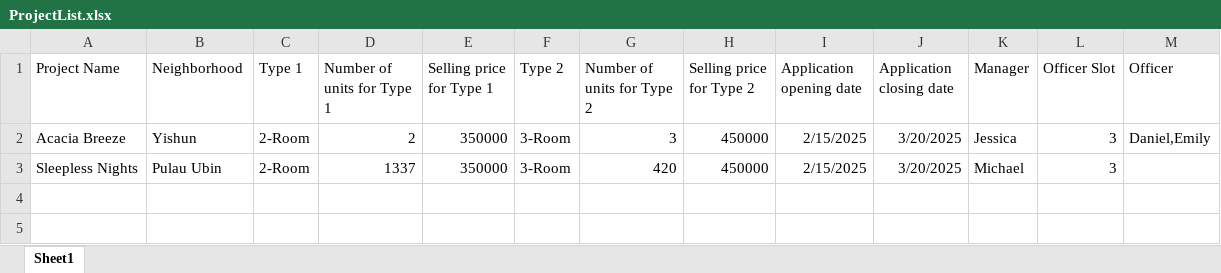
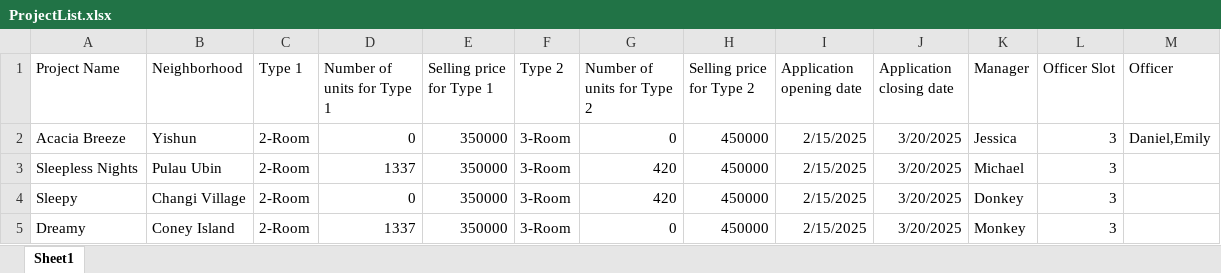
Before and after one commit to raysonong/sc2002-group-project, an Excel workbook: bto/src/main/data/ProjectList.xlsx, sheet Sheet1, drawn as a sheet; values as stored, in another font and other column widths than the file's, no borders; the diff names each change by its address in the sheet, - before the commit and + after, or states it on an @@ line.

Commit message:
Fix logic for isProjectVisibleForApplicant
Fix married/single logic for isProjectVisibleForApplicant.
Also added additional projects and managers for testing.

```diff
--- a/bto/src/main/data/ProjectList.xlsx (sheet Sheet1)
+++ b/bto/src/main/data/ProjectList.xlsx (sheet Sheet1)
-D2 (Number of units for Type 1): 2
+D2 (Number of units for Type 1): 0
-G2 (Number of units for Type 2): 3
+G2 (Number of units for Type 2): 0
+row 4: Sleepy | Changi Village | 2-Room | 0 | 350000 | 3-Room | 420 | 450000 | 2/15/2025 | 3/20/2025 | Donkey | 3
+row 5: Dreamy | Coney Island | 2-Room | 1337 | 350000 | 3-Room | 0 | 450000 | 2/15/2025 | 3/20/2025 | Monkey | 3
```
Also changed, not shown: bto/src/main/data/ManagerList.xlsx, 2 other files.
